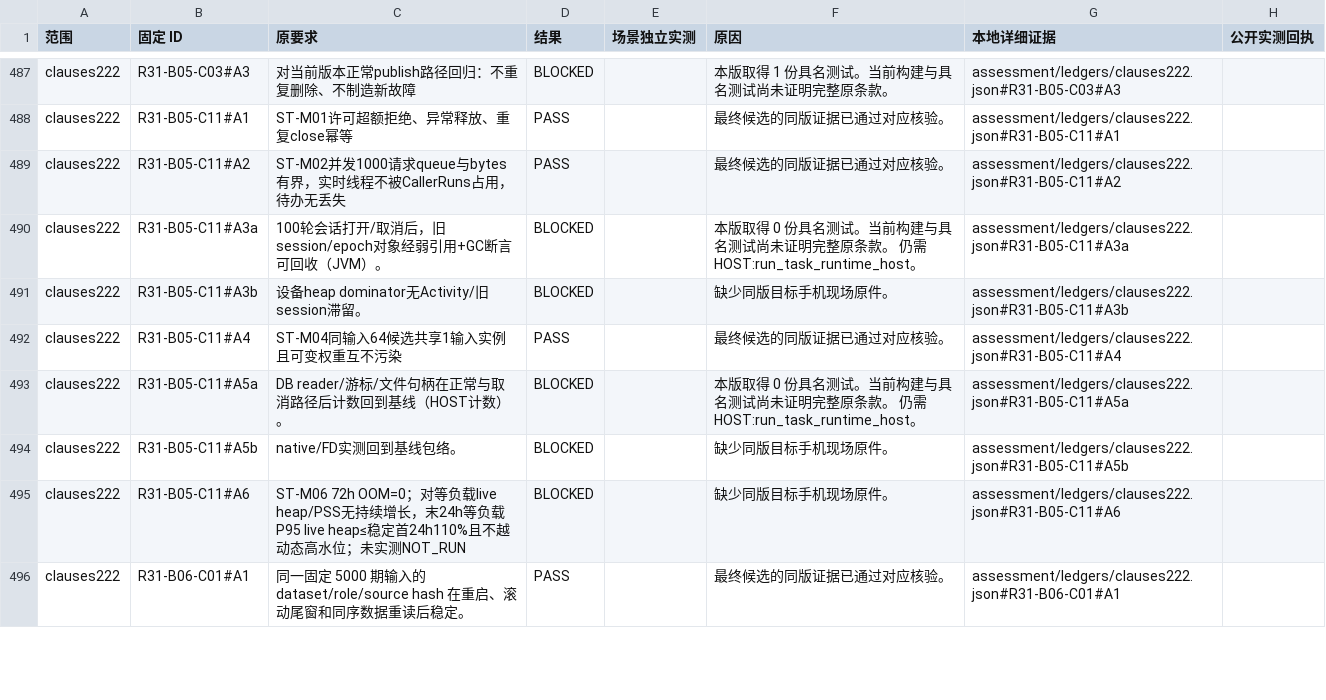
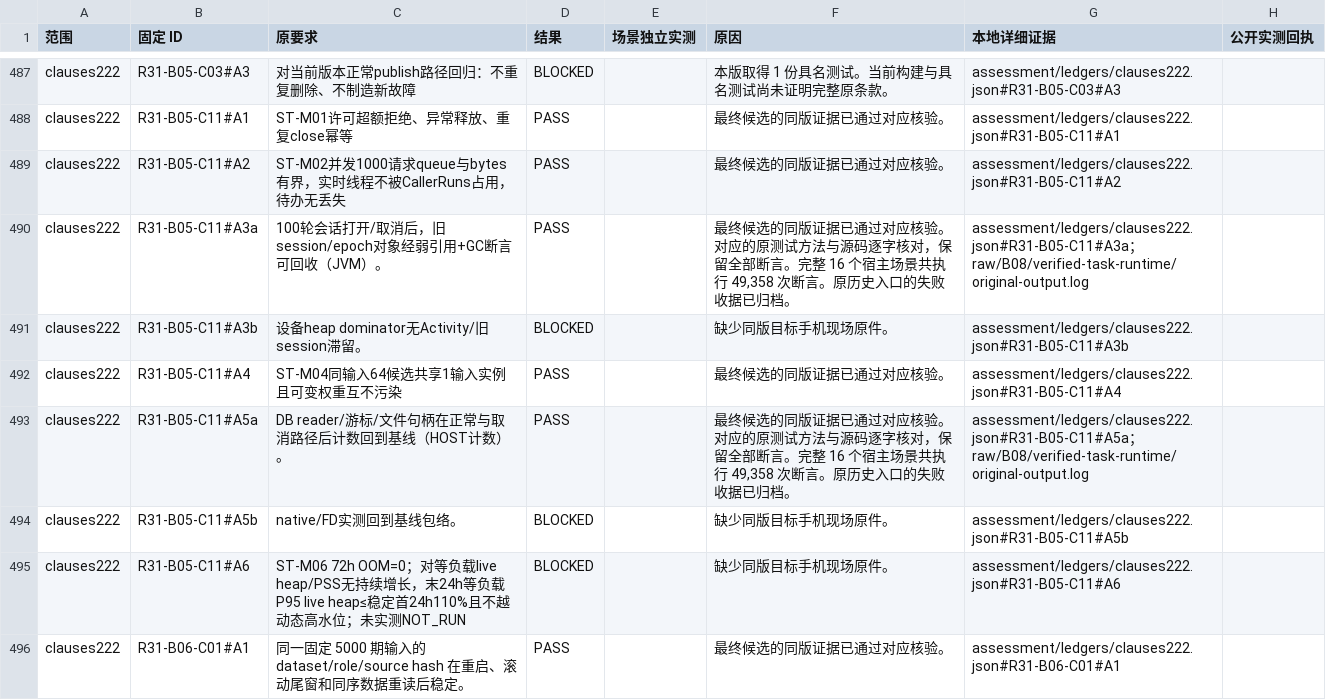
Before and after one commit to gtt46461-star/starcore-public-build, a CSV file: closure.csv, drawn as a sheet; only a part is shown, gaps mark what is left out; the diff covers the shown part only.

```diff
--- a/closure.csv
+++ b/closure.csv
@@ -501,6 +501,6 @@ clauses222,R31-B05-C11#A1,ST-M01许可超额拒绝、异常释放、重复close
 clauses222,R31-B05-C11#A2,ST-M02并发1000请求queue与bytes有界，实时线程不被CallerRuns占用，待办无丢失,PASS,,最终候选的同版证据已通过对应核验。,assessment/ledgers/clauses222.json#R31-B05-C11#A2,
-clauses222,R31-B05-C11#A3a,100轮会话打开/取消后，旧session/epoch对象经弱引用+GC断言可回收（JVM）。,BLOCKED,,本版取得 0 份具名测试。当前构建与具名测试尚未证明完整原条款。 仍需 HOST:run_task_runtime_host。,assessment/ledgers/clauses222.json#R31-B05-C11#A3a,
+clauses222,R31-B05-C11#A3a,100轮会话打开/取消后，旧session/epoch对象经弱引用+GC断言可回收（JVM）。,PASS,,"最终候选的同版证据已通过对应核验。 对应的原测试方法与源码逐字核对，保留全部断言。完整 16 个宿主场景共执行 49,358 次断言。原历史入口的失败收据已归档。",assessment/ledgers/clauses222.json#R31-B05-C11#A3a；raw/B08/verified-task-runtime/original-output.log,
 clauses222,R31-B05-C11#A3b,设备heap dominator无Activity/旧session滞留。,BLOCKED,,缺少同版目标手机现场原件。,assessment/ledgers/clauses222.json#R31-B05-C11#A3b,
 clauses222,R31-B05-C11#A4,ST-M04同输入64候选共享1输入实例且可变权重互不污染,PASS,,最终候选的同版证据已通过对应核验。,assessment/ledgers/clauses222.json#R31-B05-C11#A4,
-clauses222,R31-B05-C11#A5a,DB reader/游标/文件句柄在正常与取消路径后计数回到基线（HOST计数）。,BLOCKED,,本版取得 0 份具名测试。当前构建与具名测试尚未证明完整原条款。 仍需 HOST:run_task_runtime_host。,assessment/ledgers/clauses222.json#R31-B05-C11#A5a,
+clauses222,R31-B05-C11#A5a,DB reader/游标/文件句柄在正常与取消路径后计数回到基线（HOST计数）。,PASS,,"最终候选的同版证据已通过对应核验。 对应的原测试方法与源码逐字核对，保留全部断言。完整 16 个宿主场景共执行 49,358 次断言。原历史入口的失败收据已归档。",assessment/ledgers/clauses222.json#R31-B05-C11#A5a；raw/B08/verified-task-runtime/original-output.log,
 clauses222,R31-B05-C11#A5b,native/FD实测回到基线包络。,BLOCKED,,缺少同版目标手机现场原件。,assessment/ledgers/clauses222.json#R31-B05-C11#A5b,
```
Also changed, not shown: 32 edited cells elsewhere in this file, 2 other files.
